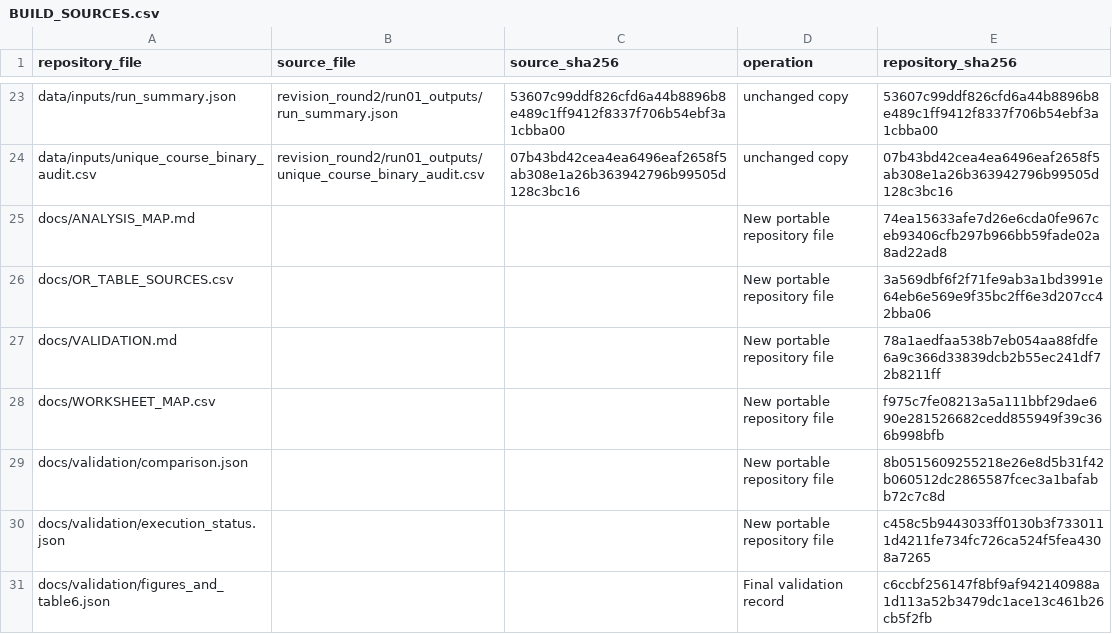
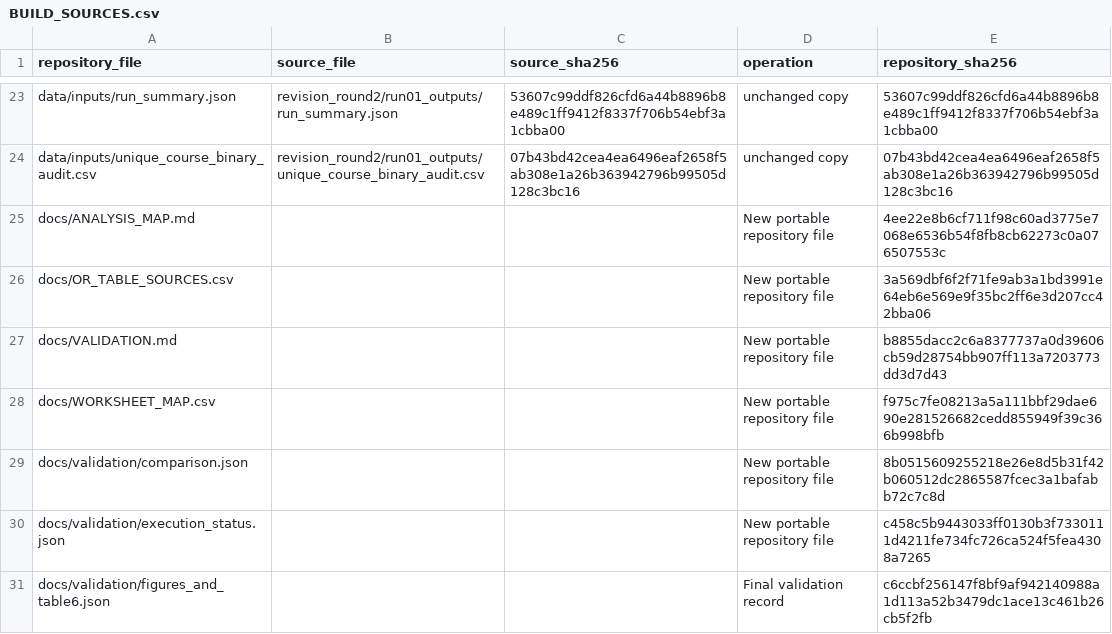
Before and after one commit to Sylvy543/adaptive-help-seeking-mooc, a CSV file: docs/BUILD_SOURCES.csv, drawn as a sheet; only a part is shown, gaps mark what is left out.

Commit message:
Docs: correct table reference to §4.5/Table 5 and clarify validation predates upload

```diff
--- a/docs/BUILD_SOURCES.csv
+++ b/docs/BUILD_SOURCES.csv
@@ -24,5 +24,5 @@ data/inputs/run_summary.json,revision_round2/run01_outputs/run_summary.json,5360
 data/inputs/unique_course_binary_audit.csv,revision_round2/run01_outputs/unique_course_binary_audit.csv,07b43bd42cea4ea6496eaf2658f5ab308e1a26b363942796b99505d128c3bc16,unchanged copy,07b43bd42cea4ea6496eaf2658f5ab308e1a26b363942796b99505d128c3bc16
-docs/ANALYSIS_MAP.md,,,New portable repository file,74ea15633afe7d26e6cda0fe967ceb93406cfb297b966bb59fade02a8ad22ad8
+docs/ANALYSIS_MAP.md,,,New portable repository file,4ee22e8b6cf711f98c60ad3775e7068e6536b54f8fb8cb62273c0a076507553c
 docs/OR_TABLE_SOURCES.csv,,,New portable repository file,3a569dbf6f2f71fe9ab3a1bd3991e64eb6e569e9f35bc2ff6e3d207cc42bba06
-docs/VALIDATION.md,,,New portable repository file,78a1aedfaa538b7eb054aa88fdfe6a9c366d33839dcb2b55ec241df72b8211ff
+docs/VALIDATION.md,,,New portable repository file,b8855dacc2c6a8377737a0d39606cb59d28754bb907ff113a7203773dd3d7d43
 docs/WORKSHEET_MAP.csv,,,New portable repository file,f975c7fe08213a5a111bbf29dae690e281526682cedd855949f39c366b998bfb
```
Also changed, not shown: 3 other files.
